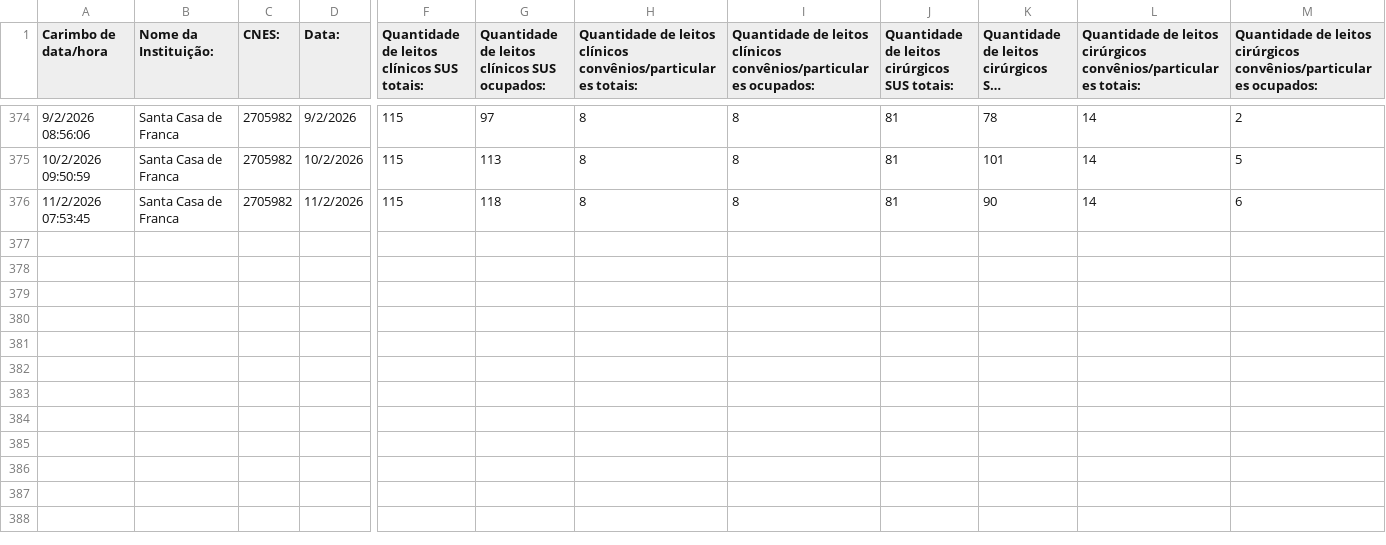
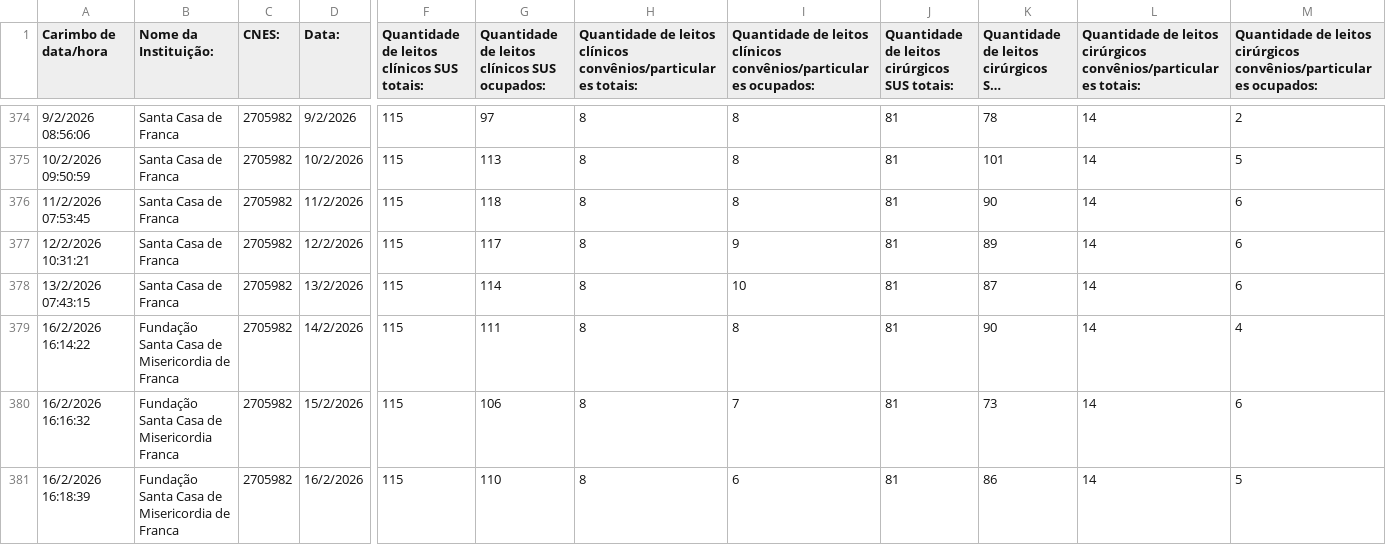
Before and after one commit to barraum/dash-leitos-DRS8, a CSV file: Formulário sem título - Respostas ao formulário 1.csv, drawn as a sheet; only a part is shown, gaps mark what is left out; long unchanged cells end in …; rows hold the shown columns only; the diff names each change by its address in the sheet, - before the commit and + after, or states it on an @@ line.

Commit message:
Add files via upload

```diff
--- a/Formulário sem título - Respostas ao formulário 1.csv
+++ b/Formulário sem título - Respostas ao formulário 1.csv
+row 377: 12/2/2026 10:31:21 | Santa Casa de Franca | 2705982 | 12/2/2026 | 115 | 117 | 8 | 9 | 81 | 89 | 14 | 6
+row 378: 13/2/2026 07:43:15 | Santa Casa de Franca | 2705982 | 13/2/2026 | 115 | 114 | 8 | 10 | 81 | 87 | 14 | 6
+row 379: 16/2/2026 16:14:22 | Fundação Santa Casa de Misericordia de Franca | 2705982 | 14/2/2026 | 115 | 111 | 8 | 8 | 81 | 90 | 14 | 4
+row 380: 16/2/2026 16:16:32 | Fundação Santa Casa de Misericordia Franca | 2705982 | 15/2/2026 | 115 | 106 | 8 | 7 | 81 | 73 | 14 | 6
+row 381: 16/2/2026 16:18:39 | Fundação Santa Casa de Misericordia de Franca | 2705982 | 16/2/2026 | 115 | 110 | 8 | 6 | 81 | 86 | 14 | 5
```
